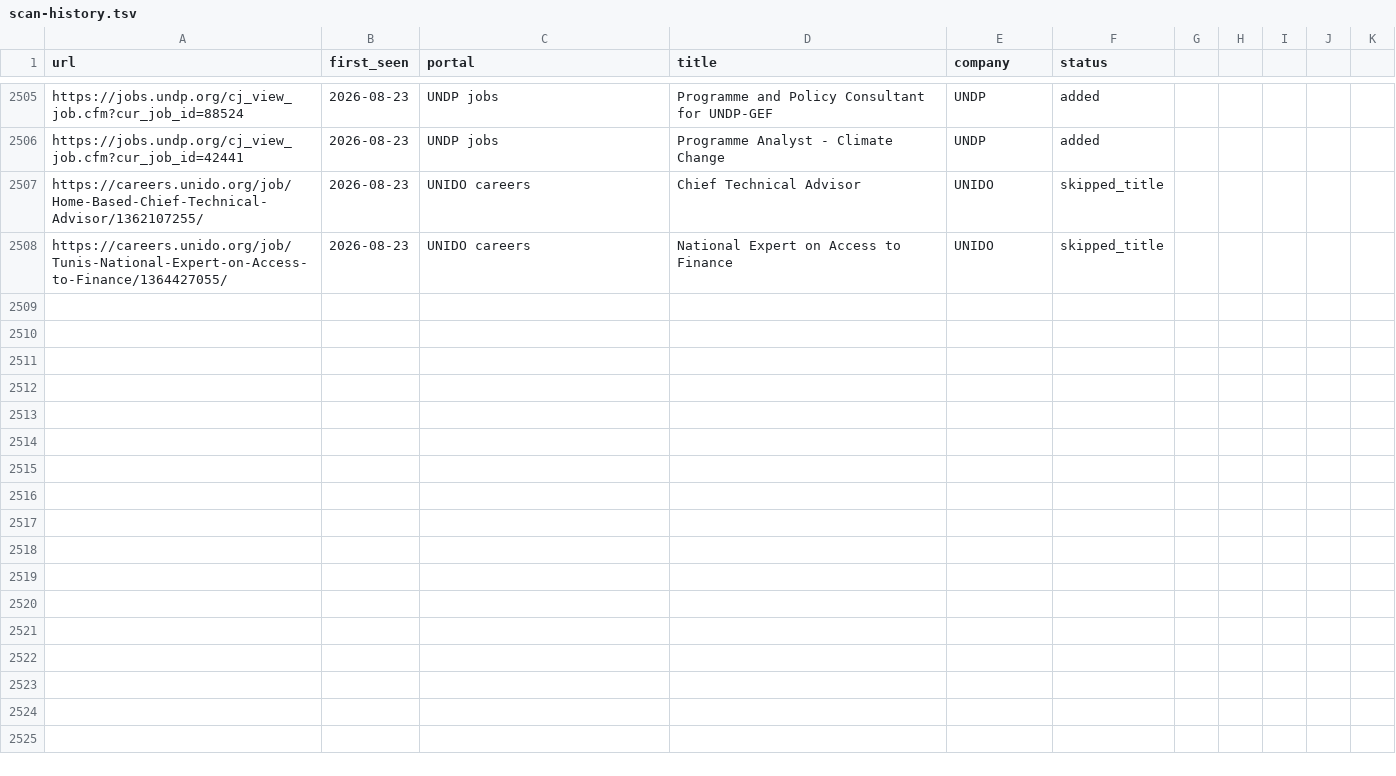
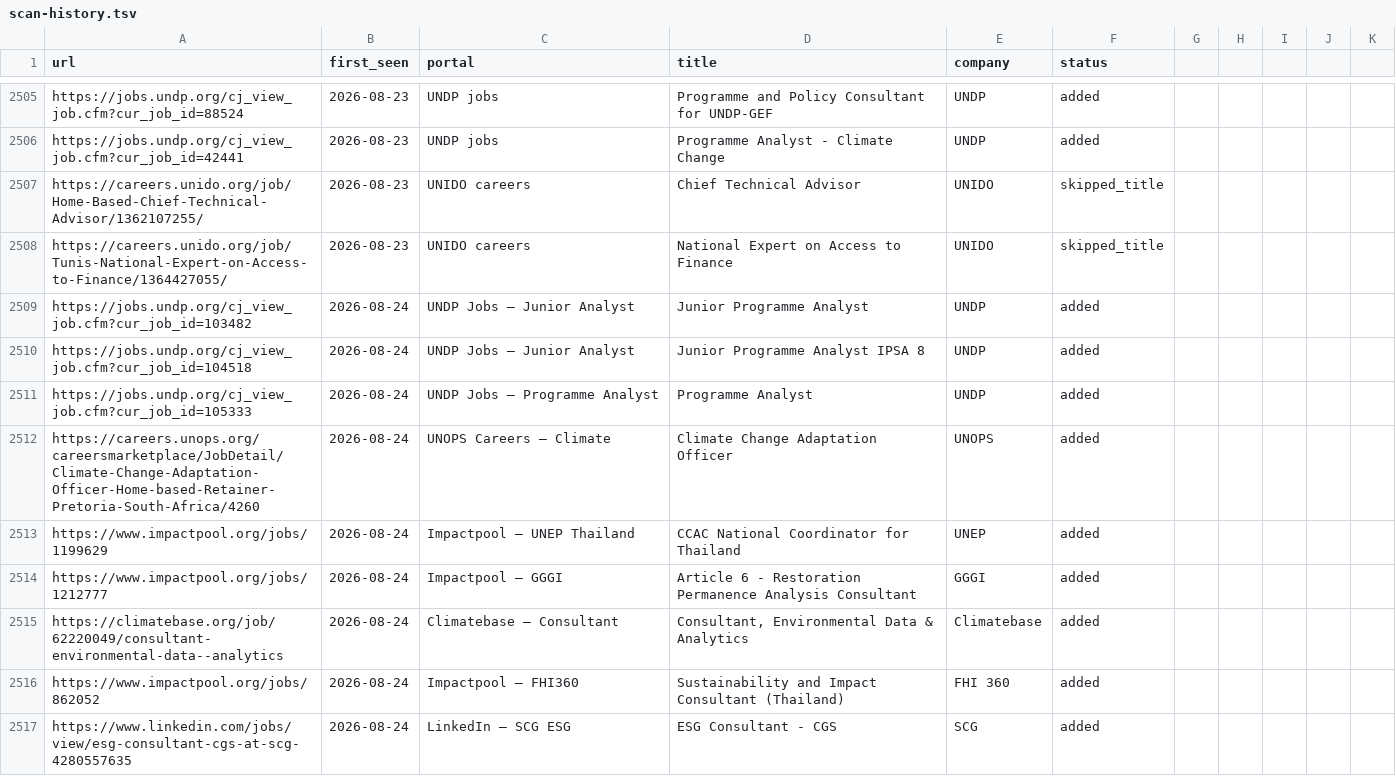
Before and after one commit to gtmazzola/career-ops, a TSV file: data/scan-history.tsv, drawn as a sheet; only a part is shown, gaps mark what is left out; the diff covers the shown part only; the diff names each change by its address in the sheet, - before the commit and + after, or states it on an @@ line.

```diff
--- a/data/scan-history.tsv
+++ b/data/scan-history.tsv
+row 2509: https://jobs.undp.org/cj_view_job.cfm?cur_job_id=103482 | 2026-08-24 | UNDP Jobs — Junior Analyst | Junior Programme Analyst | UNDP | added
+row 2510: https://jobs.undp.org/cj_view_job.cfm?cur_job_id=104518 | 2026-08-24 | UNDP Jobs — Junior Analyst | Junior Programme Analyst IPSA 8 | UNDP | added
+row 2511: https://jobs.undp.org/cj_view_job.cfm?cur_job_id=105333 | 2026-08-24 | UNDP Jobs — Programme Analyst | Programme Analyst | UNDP | added
+row 2512: https://careers.unops.org/careersmarketplace/JobDetail/Climate-Change-Adaptation-Officer-Home-based-Retainer-Pretoria-South-Africa/4260 | 2026-08-24 | UNOPS Careers — Climate | Climate Change Adaptation Officer | UNOPS | added
+row 2513: https://www.impactpool.org/jobs/1199629 | 2026-08-24 | Impactpool — UNEP Thailand | CCAC National Coordinator for Thailand | UNEP | added
+row 2514: https://www.impactpool.org/jobs/1212777 | 2026-08-24 | Impactpool — GGGI | Article 6 - Restoration Permanence Analysis Consultant | GGGI | added
+row 2515: https://climatebase.org/job/62220049/consultant-environmental-data--analytics | 2026-08-24 | Climatebase — Consultant | Consultant, Environmental Data & Analytics | Climatebase | added
+row 2516: https://www.impactpool.org/jobs/862052 | 2026-08-24 | Impactpool — FHI360 | Sustainability and Impact Consultant (Thailand) | FHI 360 | added
+row 2517: https://www.linkedin.com/jobs/view/esg-consultant-cgs-at-scg-4280557635 | 2026-08-24 | LinkedIn — SCG ESG | ESG Consultant - CGS | SCG | added
```
Also changed, not shown: 9 added rows elsewhere in this file, 1 other file.
